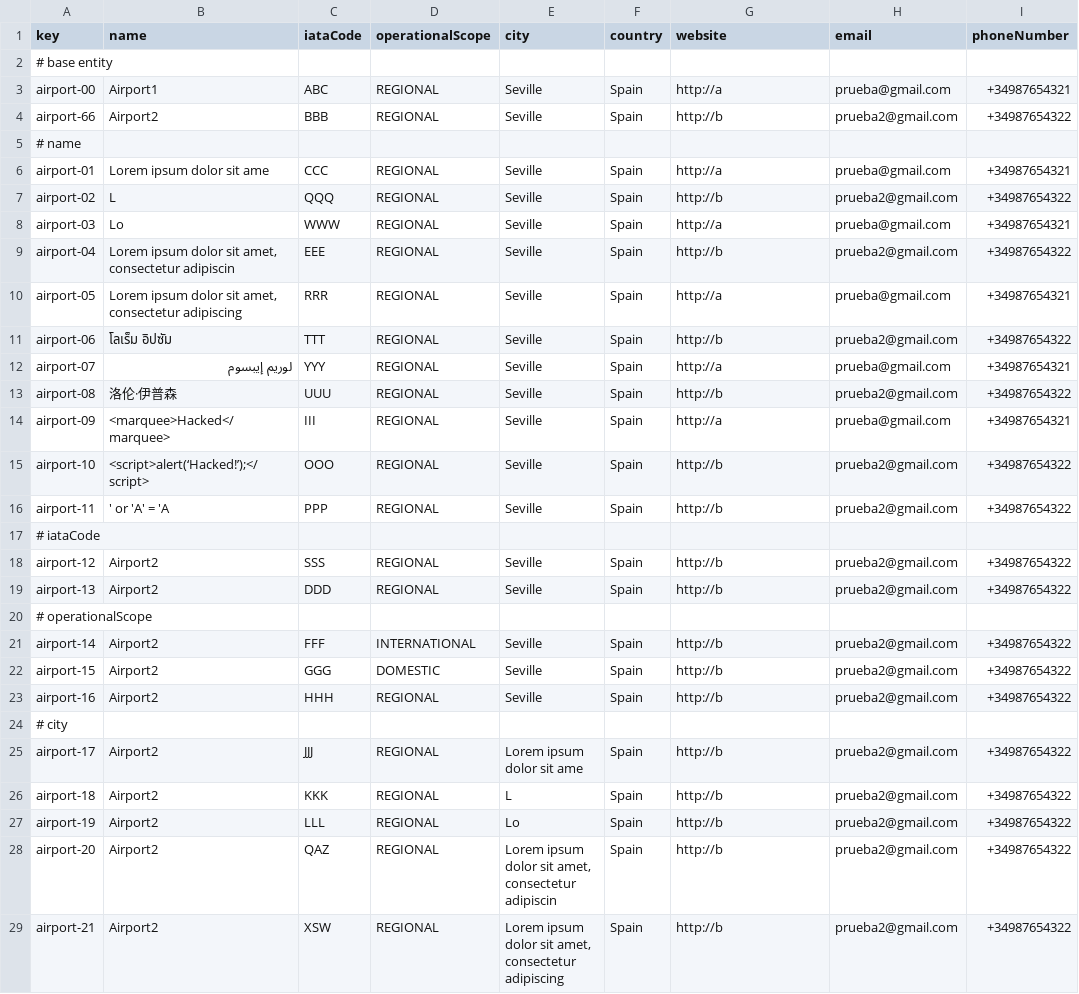
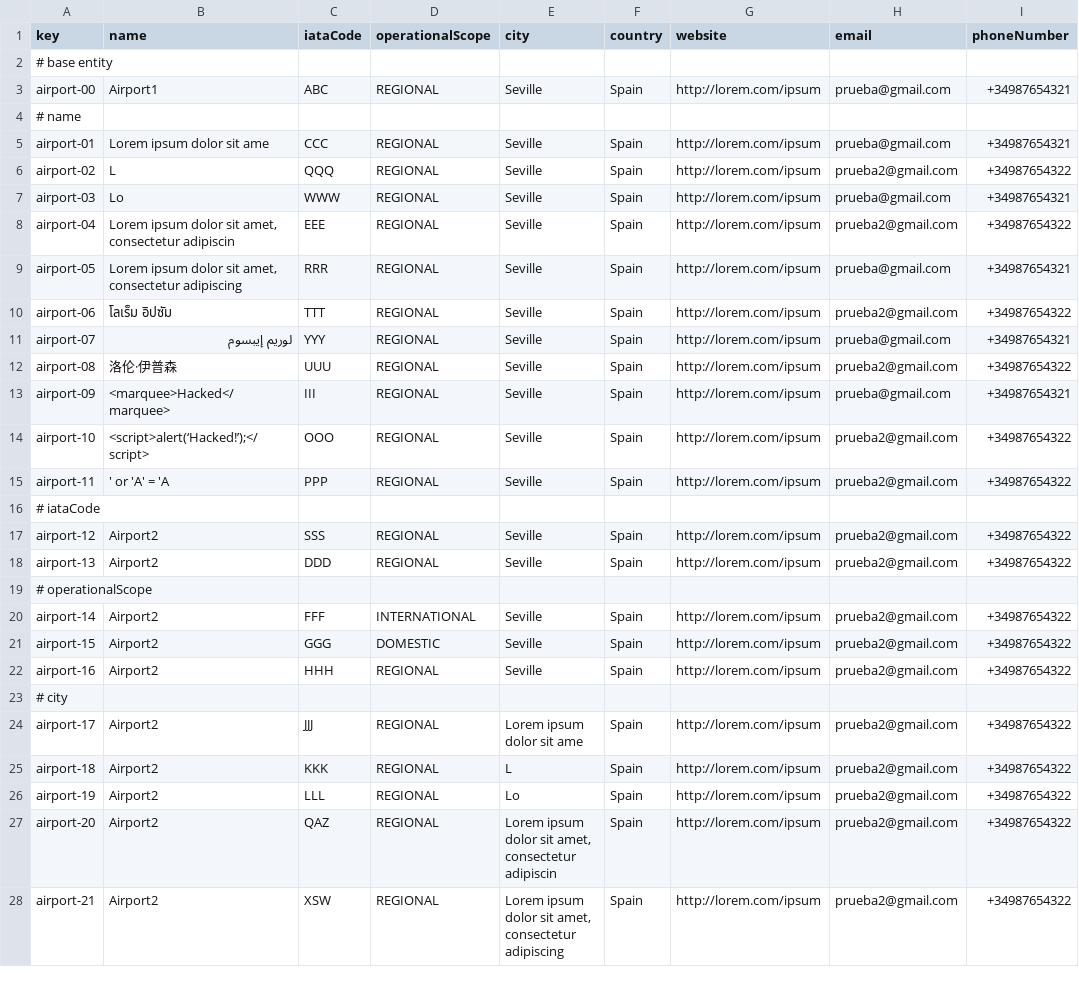
Before and after one commit to Javiergutpas/Acme-ANS-C2, a CSV file: src/main/resources/WEB-INF/data/sample/airport.csv, drawn as a sheet; only a part is shown; the diff covers the shown part only.

```diff
--- a/src/main/resources/WEB-INF/data/sample/airport.csv
+++ b/src/main/resources/WEB-INF/data/sample/airport.csv
@@ -2,28 +2,27 @@ key,name,iataCode,operationalScope,city,country,website,email,phoneNumber
 # base entity
-airport-00,Airport1,ABC,REGIONAL,Seville,Spain,http://a,prueba@gmail.com,+34987654321
-airport-66,Airport2,BBB,REGIONAL,Seville,Spain,http://b,prueba2@gmail.com,+34987654322
+airport-00,Airport1,ABC,REGIONAL,Seville,Spain,http://lorem.com/ipsum,prueba@gmail.com,+34987654321
 # name
-airport-01,Lorem ipsum dolor sit ame,CCC,REGIONAL,Seville,Spain,http://a,prueba@gmail.com,+34987654321
-airport-02,L,QQQ,REGIONAL,Seville,Spain,http://b,prueba2@gmail.com,+34987654322
-airport-03,Lo,WWW,REGIONAL,Seville,Spain,http://a,prueba@gmail.com,+34987654321
-airport-04,"Lorem ipsum dolor sit amet, consectetur adipiscin",EEE,REGIONAL,Seville,Spain,http://b,prueba2@gmail.com,+34987654322
-airport-05,"Lorem ipsum dolor sit amet, consectetur adipiscing",RRR,REGIONAL,Seville,Spain,http://a,prueba@gmail.com,+34987654321
-airport-06,โลเร็ม อิปซัม,TTT,REGIONAL,Seville,Spain,http://b,prueba2@gmail.com,+34987654322
-airport-07,لوريم إيبسوم,YYY,REGIONAL,Seville,Spain,http://a,prueba@gmail.com,+34987654321
-airport-08,洛伦·伊普森,UUU,REGIONAL,Seville,Spain,http://b,prueba2@gmail.com,+34987654322
-airport-09,<marquee>Hacked</marquee>,III,REGIONAL,Seville,Spain,http://a,prueba@gmail.com,+34987654321
-airport-10,<script>alert(‘Hacked!’);</script>,OOO,REGIONAL,Seville,Spain,http://b,prueba2@gmail.com,+34987654322
-airport-11,' or 'A' = 'A,PPP,REGIONAL,Seville,Spain,http://b,prueba2@gmail.com,+34987654322
+airport-01,Lorem ipsum dolor sit ame,CCC,REGIONAL,Seville,Spain,http://lorem.com/ipsum,prueba@gmail.com,+34987654321
+airport-02,L,QQQ,REGIONAL,Seville,Spain,http://lorem.com/ipsum,prueba2@gmail.com,+34987654322
+airport-03,Lo,WWW,REGIONAL,Seville,Spain,http://lorem.com/ipsum,prueba@gmail.com,+34987654321
+airport-04,"Lorem ipsum dolor sit amet, consectetur adipiscin",EEE,REGIONAL,Seville,Spain,http://lorem.com/ipsum,prueba2@gmail.com,+34987654322
+airport-05,"Lorem ipsum dolor sit amet, consectetur adipiscing",RRR,REGIONAL,Seville,Spain,http://lorem.com/ipsum,prueba@gmail.com,+34987654321
+airport-06,โลเร็ม อิปซัม,TTT,REGIONAL,Seville,Spain,http://lorem.com/ipsum,prueba2@gmail.com,+34987654322
+airport-07,لوريم إيبسوم,YYY,REGIONAL,Seville,Spain,http://lorem.com/ipsum,prueba@gmail.com,+34987654321
+airport-08,洛伦·伊普森,UUU,REGIONAL,Seville,Spain,http://lorem.com/ipsum,prueba2@gmail.com,+34987654322
+airport-09,<marquee>Hacked</marquee>,III,REGIONAL,Seville,Spain,http://lorem.com/ipsum,prueba@gmail.com,+34987654321
+airport-10,<script>alert(‘Hacked!’);</script>,OOO,REGIONAL,Seville,Spain,http://lorem.com/ipsum,prueba2@gmail.com,+34987654322
+airport-11,' or 'A' = 'A,PPP,REGIONAL,Seville,Spain,http://lorem.com/ipsum,prueba2@gmail.com,+34987654322
 # iataCode
-airport-12,Airport2,SSS,REGIONAL,Seville,Spain,http://b,prueba2@gmail.com,+34987654322
-airport-13,Airport2,DDD,REGIONAL,Seville,Spain,http://b,prueba2@gmail.com,+34987654322
+airport-12,Airport2,SSS,REGIONAL,Seville,Spain,http://lorem.com/ipsum,prueba2@gmail.com,+34987654322
+airport-13,Airport2,DDD,REGIONAL,Seville,Spain,http://lorem.com/ipsum,prueba2@gmail.com,+34987654322
 # operationalScope
-airport-14,Airport2,FFF,INTERNATIONAL,Seville,Spain,http://b,prueba2@gmail.com,+34987654322
-airport-15,Airport2,GGG,DOMESTIC,Seville,Spain,http://b,prueba2@gmail.com,+34987654322
-airport-16,Airport2,HHH,REGIONAL,Seville,Spain,http://b,prueba2@gmail.com,+34987654322
+airport-14,Airport2,FFF,INTERNATIONAL,Seville,Spain,http://lorem.com/ipsum,prueba2@gmail.com,+34987654322
+airport-15,Airport2,GGG,DOMESTIC,Seville,Spain,http://lorem.com/ipsum,prueba2@gmail.com,+34987654322
+airport-16,Airport2,HHH,REGIONAL,Seville,Spain,http://lorem.com/ipsum,prueba2@gmail.com,+34987654322
 # city
-airport-17,Airport2,JJJ,REGIONAL,Lorem ipsum dolor sit ame,Spain,http://b,prueba2@gmail.com,+34987654322
-airport-18,Airport2,KKK,REGIONAL,L,Spain,http://b,prueba2@gmail.com,+34987654322
-airport-19,Airport2,LLL,REGIONAL,Lo,Spain,http://b,prueba2@gmail.com,+34987654322
-airport-20,Airport2,QAZ,REGIONAL,"Lorem ipsum dolor sit amet, consectetur adipiscin",Spain,http://b,prueba2@gmail.com,+34987654322
-airport-21,Airport2,XSW,REGIONAL,"Lorem ipsum dolor sit amet, consectetur adipiscing",Spain,http://b,prueba2@gmail.com,+34987654322
+airport-17,Airport2,JJJ,REGIONAL,Lorem ipsum dolor sit ame,Spain,http://lorem.com/ipsum,prueba2@gmail.com,+34987654322
+airport-18,Airport2,KKK,REGIONAL,L,Spain,http://lorem.com/ipsum,prueba2@gmail.com,+34987654322
+airport-19,Airport2,LLL,REGIONAL,Lo,Spain,http://lorem.com/ipsum,prueba2@gmail.com,+34987654322
+airport-20,Airport2,QAZ,REGIONAL,"Lorem ipsum dolor sit amet, consectetur adipiscin",Spain,http://lorem.com/ipsum,prueba2@gmail.com,+34987654322
+airport-21,Airport2,XSW,REGIONAL,"Lorem ipsum dolor sit amet, consectetur adipiscing",Spain,http://lorem.com/ipsum,prueba2@gmail.com,+34987654322
```
Also changed, not shown: 1 added row and 42 edited cells elsewhere in this file, src/main/resources/WEB-INF/data/sample/airline.csv, src/main/resources/WEB-INF/data/sample/service.csv, 4 other files.
